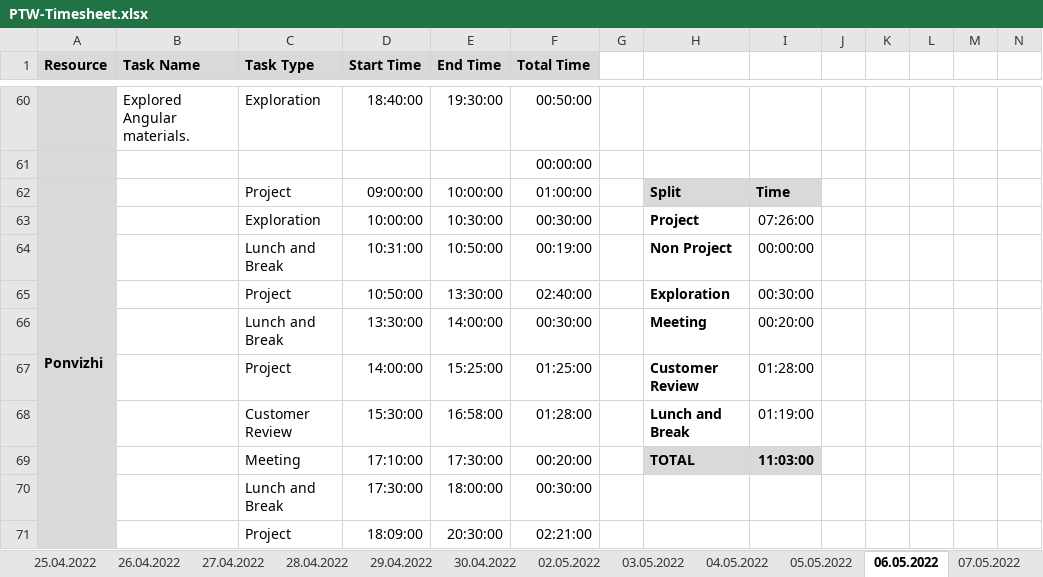
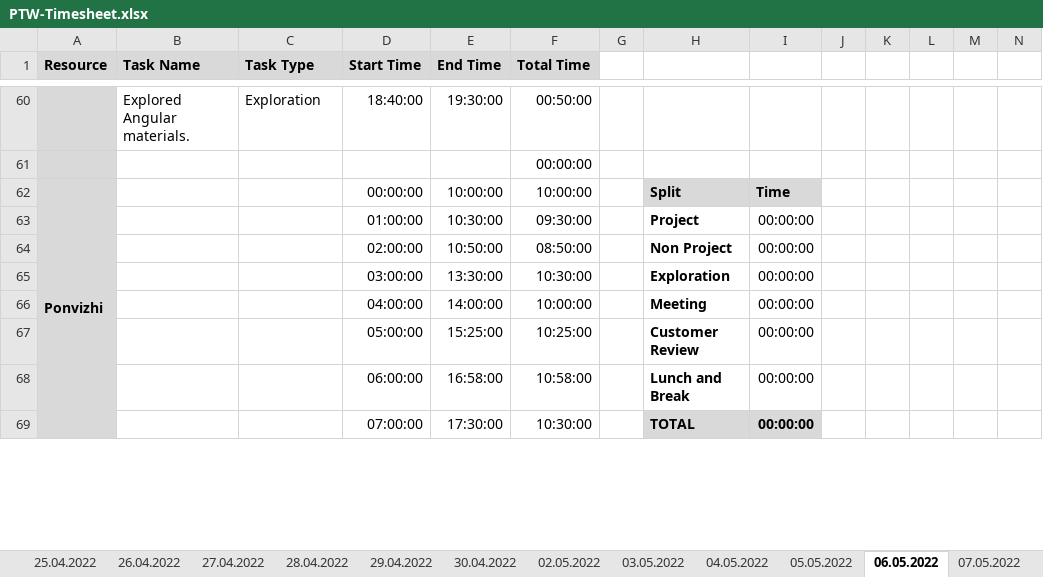
Before and after one commit to arvi9/ASPNet-WebAPI-Anngular-Project, an Excel workbook: Aurora/Process/PTW-Timesheet.xlsx, sheet 06.05.2022, drawn as a sheet; only a part is shown, gaps mark what is left out; values as stored, in another font and other column widths than the file's, no borders; conditional formats not drawn; removed rows and columns are numbered as before the commit, all else as after; rows hold the shown columns only; the diff covers the shown part only; the diff names each change by its address in the sheet, - before the commit and + after, or states it on an @@ line.

```diff
--- a/Aurora/Process/PTW-Timesheet.xlsx (sheet 06.05.2022)
+++ b/Aurora/Process/PTW-Timesheet.xlsx (sheet 06.05.2022)
-C62 (Task Type): Project
+C62 (Task Type): (empty)
-D62 (Start Time): 09:00:00
+D62 (Start Time): 00:00:00
-F62 (Total Time): 01:00:00
+F62 (Total Time): 10:00:00
-C63 (Task Type): Exploration
+C63 (Task Type): (empty)
-D63 (Start Time): 10:00:00
+D63 (Start Time): 01:00:00
-F63 (Total Time): 00:30:00
+F63 (Total Time): 09:30:00
-I63: 07:26:00
+I63: 00:00:00
-C64 (Task Type): Lunch and Break
+C64 (Task Type): (empty)
-D64 (Start Time): 10:31:00
+D64 (Start Time): 02:00:00
-F64 (Total Time): 00:19:00
+F64 (Total Time): 08:50:00
-C65 (Task Type): Project
+C65 (Task Type): (empty)
-D65 (Start Time): 10:50:00
+D65 (Start Time): 03:00:00
-F65 (Total Time): 02:40:00
+F65 (Total Time): 10:30:00
-I65: 00:30:00
+I65: 00:00:00
-C66 (Task Type): Lunch and Break
+C66 (Task Type): (empty)
-D66 (Start Time): 13:30:00
+D66 (Start Time): 04:00:00
-F66 (Total Time): 00:30:00
+F66 (Total Time): 10:00:00
-I66: 00:20:00
+I66: 00:00:00
-C67 (Task Type): Project
+C67 (Task Type): (empty)
-D67 (Start Time): 14:00:00
+D67 (Start Time): 05:00:00
-F67 (Total Time): 01:25:00
+F67 (Total Time): 10:25:00
-I67: 01:28:00
+I67: 00:00:00
-C68 (Task Type): Customer Review
+C68 (Task Type): (empty)
-D68 (Start Time): 15:30:00
+D68 (Start Time): 06:00:00
-F68 (Total Time): 01:28:00
+F68 (Total Time): 10:58:00
-I68: 01:19:00
+I68: 00:00:00
-C69 (Task Type): Meeting
+C69 (Task Type): (empty)
-D69 (Start Time): 17:10:00
+D69 (Start Time): 07:00:00
-F69 (Total Time): 00:20:00
+F69 (Total Time): 10:30:00
-I69: 11:03:00
+I69: 00:00:00
-row 70:  |  | Lunch and Break | 17:30:00 | 18:00:00 | 00:30:00
-row 71:  |  | Project | 18:09:00 | 20:30:00 | 02:21:00
```
Also changed, not shown: 3 added rows, 1 removed row and 34 edited cells elsewhere in this sheet, sheet 07.05.2022.
